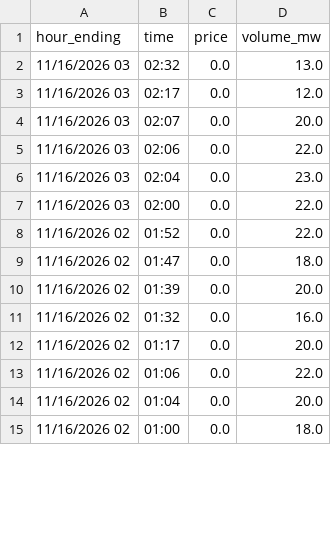
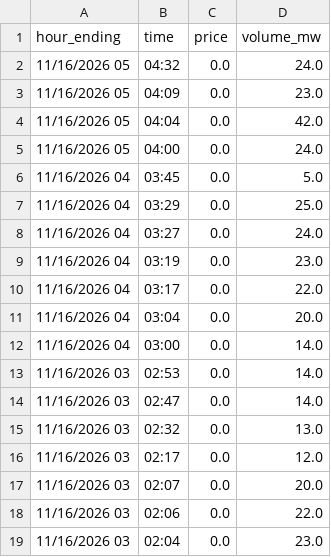
Before and after one commit to maymankhan1-web/alberta-power-price-tracker, a CSV file: data/system_marginal_price.csv, drawn as a sheet; only a part is shown; the shorter side is filled out with more unchanged rows; the diff covers the shown part only; the diff names each change by its address in the sheet, - before the commit and + after, or states it on an @@ line.

```diff
--- a/data/system_marginal_price.csv
+++ b/data/system_marginal_price.csv
+row 2: 11/16/2026 05 | 04:32 | 0.0 | 24.0
+row 3: 11/16/2026 05 | 04:09 | 0.0 | 23.0
+row 4: 11/16/2026 05 | 04:04 | 0.0 | 42.0
+row 5: 11/16/2026 05 | 04:00 | 0.0 | 24.0
+row 6: 11/16/2026 04 | 03:45 | 0.0 | 5.0
+row 7: 11/16/2026 04 | 03:29 | 0.0 | 25.0
+row 8: 11/16/2026 04 | 03:27 | 0.0 | 24.0
+row 9: 11/16/2026 04 | 03:19 | 0.0 | 23.0
+row 10: 11/16/2026 04 | 03:17 | 0.0 | 22.0
+row 11: 11/16/2026 04 | 03:04 | 0.0 | 20.0
+row 12: 11/16/2026 04 | 03:00 | 0.0 | 14.0
+row 13: 11/16/2026 03 | 02:53 | 0.0 | 14.0
+row 14: 11/16/2026 03 | 02:47 | 0.0 | 14.0
```
Also changed, not shown: 18 removed rows elsewhere in this file, 1 other file.
